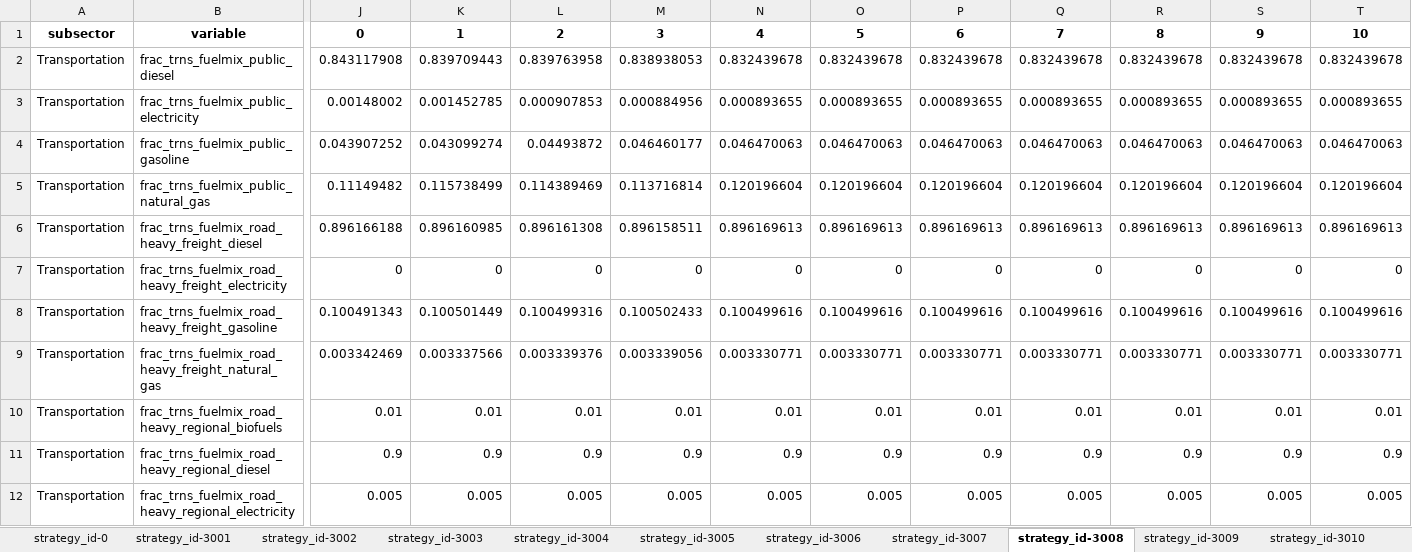
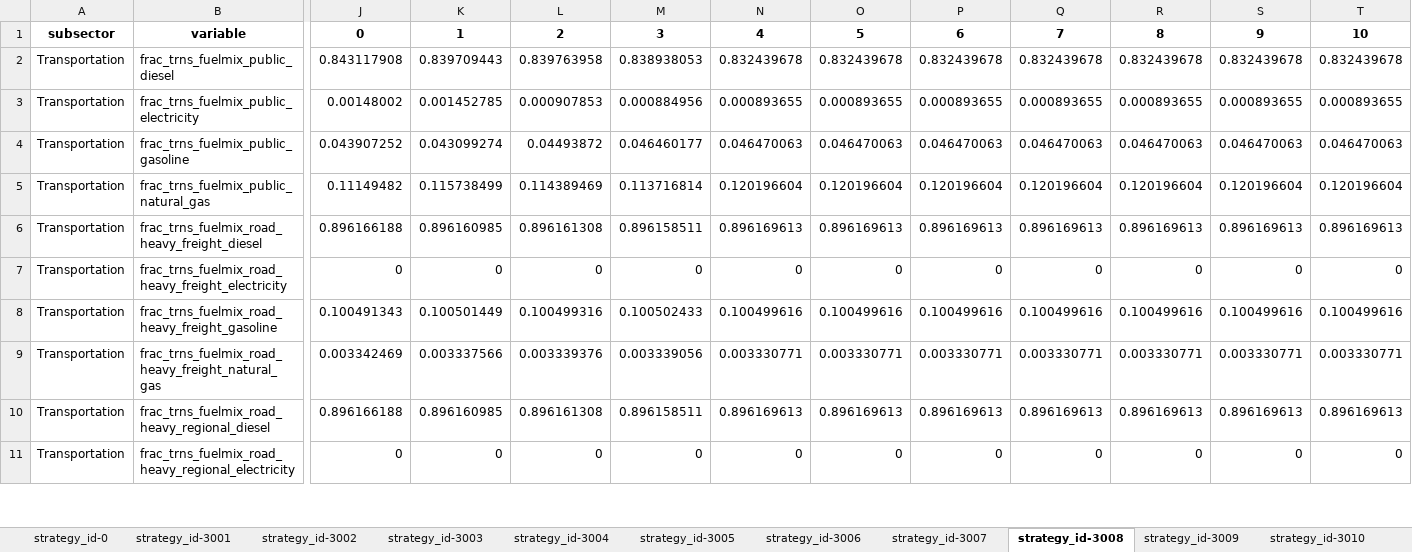
Before and after one commit to jarojasag/lac_decarbonization, an Excel workbook: ref/ingestion/calibrated/dominican_republic/model_input_variables_dominican_republic_en_calibrated.xlsx, sheet strategy_id-3008, drawn as a sheet; only a part is shown, gaps mark what is left out; values as stored, in another font and other column widths than the file's, no borders; removed rows and columns are numbered as before the commit, all else as after; rows hold the shown columns only; the diff covers the shown part only; the diff names each change by its address in the sheet, - before the commit and + after, or states it on an @@ line.

```diff
--- a/ref/ingestion/calibrated/dominican_republic/model_input_variables_dominican_republic_en_calibrated.xlsx (sheet strategy_id-3008)
+++ b/ref/ingestion/calibrated/dominican_republic/model_input_variables_dominican_republic_en_calibrated.xlsx (sheet strategy_id-3008)
-row 10: Transportation | frac_trns_fuelmix_road_heavy_regional_biofuels | 0.01 | 0.01 | 0.01 | 0.01 | 0.01 | 0.01 | 0.01 | 0.01 | 0.01 | 0.01 | 0.01
-J10: 0.9
+J10: 0.896166188
-K10: 0.9
+K10: 0.896160985
-L10: 0.9
+L10: 0.896161308
-M10: 0.9
+M10: 0.896158511
-N10: 0.9
+N10: 0.896169613
-O10: 0.9
+O10: 0.896169613
-P10: 0.9
+P10: 0.896169613
-Q10: 0.9
+Q10: 0.896169613
-R10: 0.9
+R10: 0.896169613
-S10: 0.9
+S10: 0.896169613
-T10: 0.9
+T10: 0.896169613
-J11: 0.005
+J11: 0
-K11: 0.005
+K11: 0
-L11: 0.005
+L11: 0
-M11: 0.005
+M11: 0
-N11: 0.005
+N11: 0
-O11: 0.005
+O11: 0
-P11: 0.005
+P11: 0
-Q11: 0.005
+Q11: 0
-R11: 0.005
+R11: 0
-S11: 0.005
+S11: 0
-T11: 0.005
+T11: 0
```
Also changed, not shown: 121 edited cells elsewhere in this sheet, sheet strategy_id-3006, sheet strategy_id-3005, sheet strategy_id-0, sheet strategy_id-3017, sheet strategy_id-3021, sheet strategy_id-3011, 7 more sheets, other sheet tabs, ref/ingestion/calibrated/argentina/model_input_variables_argentina_af_calibrated.xlsx, ref/ingestion/calibrated/argentina/model_input_variables_argentina_en_calibrated.xlsx, 48 other files.
